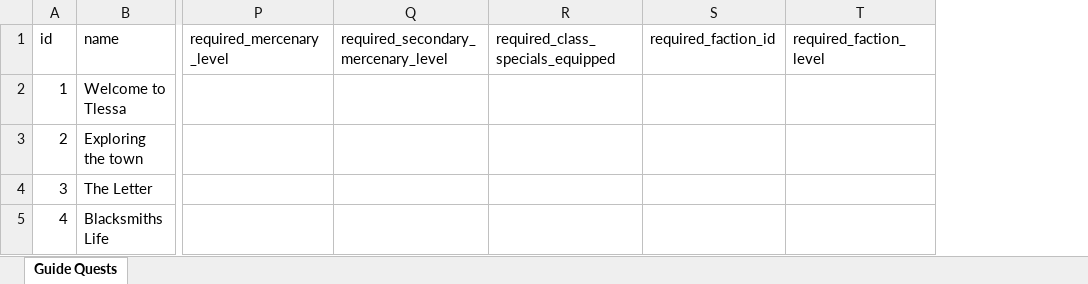
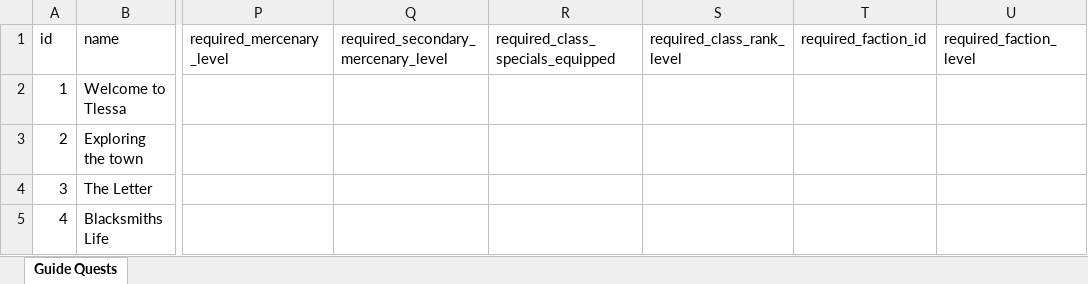
Before and after one commit to AdamKyle/flare, an Excel workbook: resources/data-imports/Admin Section/guide_quests.xlsx, sheet Guide Quests, drawn as a sheet; only a part is shown, gaps mark what is left out; values as stored, in another font and other column widths than the file's, no borders; the diff covers the shown part only; the diff names each change by its address in the sheet, - before the commit and + after, or states it on an @@ line.

Commit message:
Added a new guide quest requirement. redoing some guide quests - other minor fixes

```diff
--- a/resources/data-imports/Admin Section/guide_quests.xlsx (sheet Guide Quests)
+++ b/resources/data-imports/Admin Section/guide_quests.xlsx (sheet Guide Quests)
+column S (required_class_rank_level), empty
```
Also changed, not shown: 5 removed rows and 17 edited cells elsewhere in this sheet, resources/data-imports/Monsters/celestials.xlsx, 10 other files.
